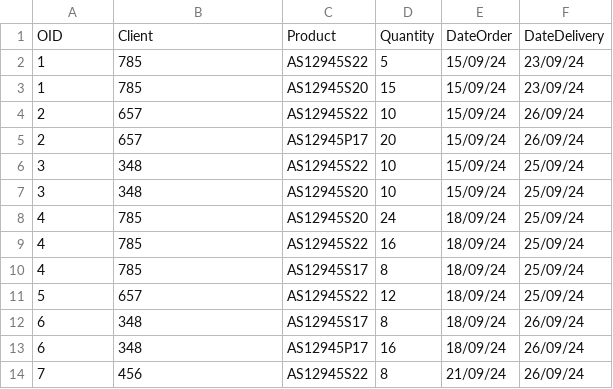
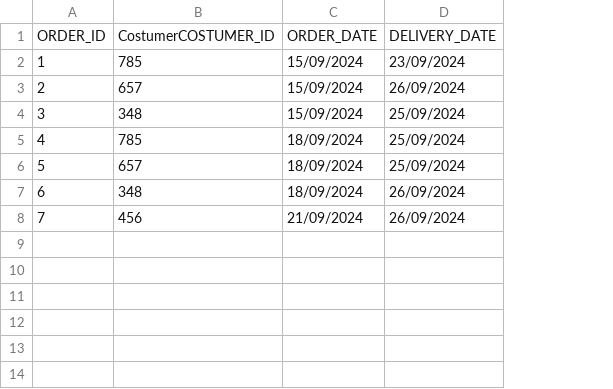
Before and after one commit to JorgeUbaldoR/sem3-25-pi-2024_25-G131, a CSV file: prodPlanSimulator(ESINF)/main/java/pt/ipp/isep/dei/esoft/project/files/data_base/orders.csv, drawn as a sheet; removed rows and columns are numbered as before the commit, all else as after; the diff names each change by its address in the sheet, - before the commit and + after, or states it on an @@ line.

```diff
--- a/prodPlanSimulator(ESINF)/main/java/pt/ipp/isep/dei/esoft/project/files/data_base/orders.csv
+++ b/prodPlanSimulator(ESINF)/main/java/pt/ipp/isep/dei/esoft/project/files/data_base/orders.csv
-column C, rows 3-4: AS12945S20 | AS12945S22; row 6: AS12945S22; rows 10-12: AS12945S17 | AS12945S22 | AS12945S17; row 14: AS12945S22
-column D, rows 3-4: 15 | 10; row 6: 10; rows 10-12: 8 | 12 | 8; row 14: 8
-column E, rows 3-4: 15/09/24 | 15/09/24; row 6: 15/09/24; rows 10-12: all 18/09/24; row 14: 21/09/24
-column F, rows 3-4: 23/09/24 | 26/09/24; row 6: 25/09/24; rows 10-12: 25/09/24 | 25/09/24 | 26/09/24; row 14: 26/09/24
+column C, rows 2-8: 15/09/2024 | 15/09/2024 | 15/09/2024 | 18/09/2024 | 18/09/2024 | 18/09/2024 | 21/09/2024
+column D, rows 2-8: 23/09/2024 | 26/09/2024 | 25/09/2024 | 25/09/2024 | 25/09/2024 | 26/09/2024 | 26/09/2024
-row 1: OID | Client | Product | Quantity | DateOrder | DateDelivery
-row 2: 1 | 785 | AS12945S22 | 5 | 15/09/24 | 23/09/24
+row 1: ORDER_ID | CostumerCOSTUMER_ID | ORDER_DATE | DELIVERY_DATE
-row 5: 2 | 657 | AS12945P17 | 20 | 15/09/24 | 26/09/24
-row 7: 3 | 348 | AS12945S20 | 10 | 15/09/24 | 25/09/24
-row 8: 4 | 785 | AS12945S20 | 24 | 18/09/24 | 25/09/24
-row 9: 4 | 785 | AS12945S22 | 16 | 18/09/24 | 25/09/24
-row 13: 6 | 348 | AS12945P17 | 16 | 18/09/24 | 26/09/24
```
Also changed, not shown: prodPlanSimulator(ESINF)/main/java/pt/ipp/isep/dei/esoft/project/files/data_base/costumer.csv, prodPlanSimulator(ESINF)/main/java/pt/ipp/isep/dei/esoft/project/files/data_base/operations.csv, 17 other files.
